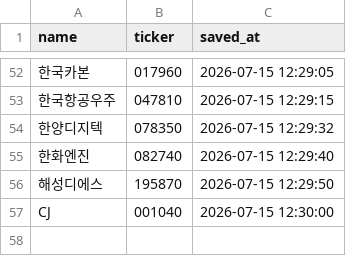
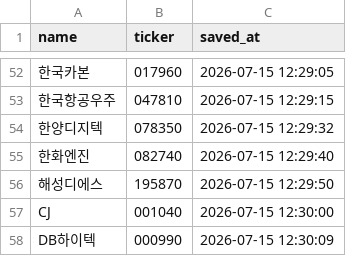
Before and after one commit to firestory119-hub/POR-Hunting, a CSV file: data/favorites.csv, drawn as a sheet; only a part is shown, gaps mark what is left out.

Commit message:
Update favorites

```diff
--- a/data/favorites.csv
+++ b/data/favorites.csv
@@ -57 +57,2 @@
 CJ,001040,2026-07-15 12:30:00
+DB하이텍,000990,2026-07-15 12:30:09
```
